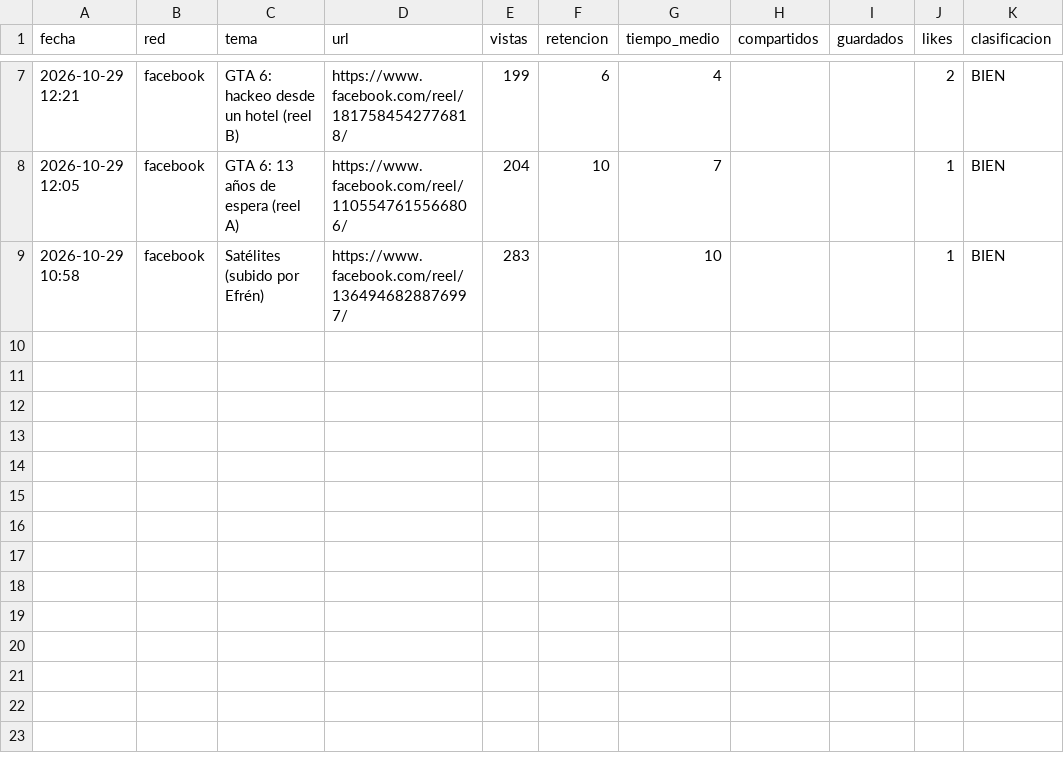
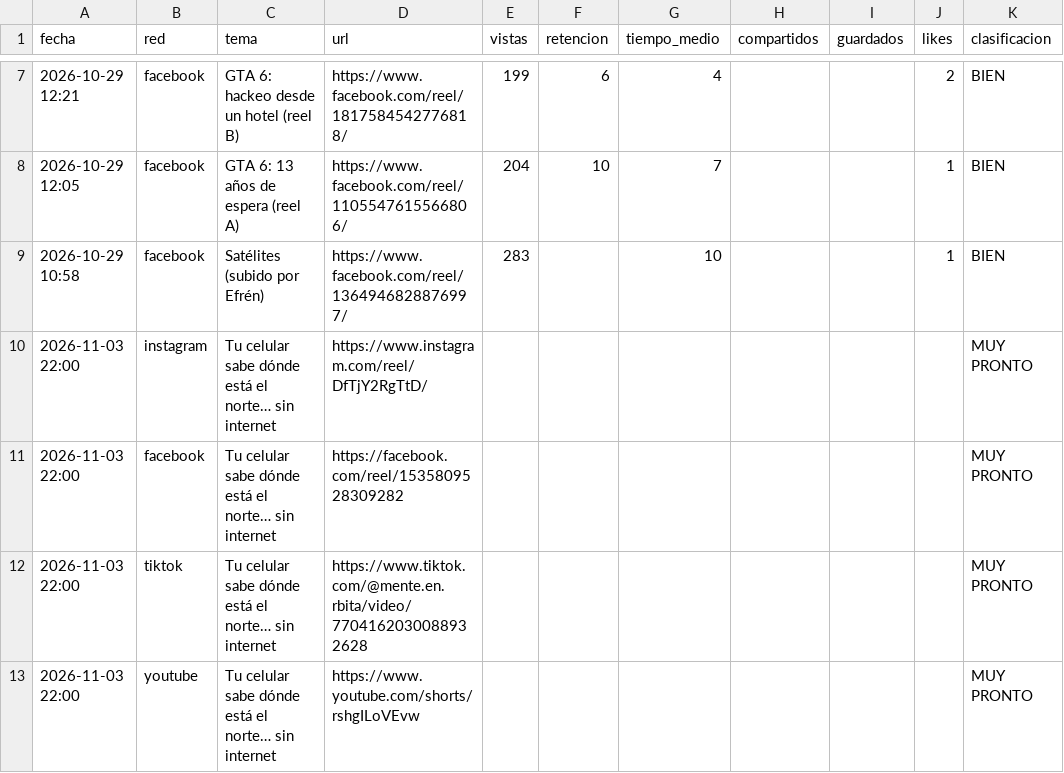
Before and after one commit to efrencuenta245-web/mente-en-orbita, a CSV file: stats/redes.csv, drawn as a sheet; only a part is shown, gaps mark what is left out; the diff names each change by its address in the sheet, - before the commit and + after, or states it on an @@ line.

```diff
--- a/stats/redes.csv
+++ b/stats/redes.csv
+row 10: 2026-11-03 22:00 | instagram | Tu celular sabe dónde está el norte… sin internet | https://www.instagram.com/reel/DfTjY2RgTtD/ |  |  |  |  |  |  | MUY PRONTO
+row 11: 2026-11-03 22:00 | facebook | Tu celular sabe dónde está el norte… sin internet | https://facebook.com/reel/1535809528309282 |  |  |  |  |  |  | MUY PRONTO
+row 12: 2026-11-03 22:00 | tiktok | Tu celular sabe dónde está el norte… sin internet | https://www.tiktok.com/@mente.en.rbita/video/7704162030088932628 |  |  |  |  |  |  | MUY PRONTO
+row 13: 2026-11-03 22:00 | youtube | Tu celular sabe dónde está el norte… sin internet | https://www.youtube.com/shorts/rshgILoVEvw |  |  |  |  |  |  | MUY PRONTO
```
Also changed, not shown: 1 other file.
